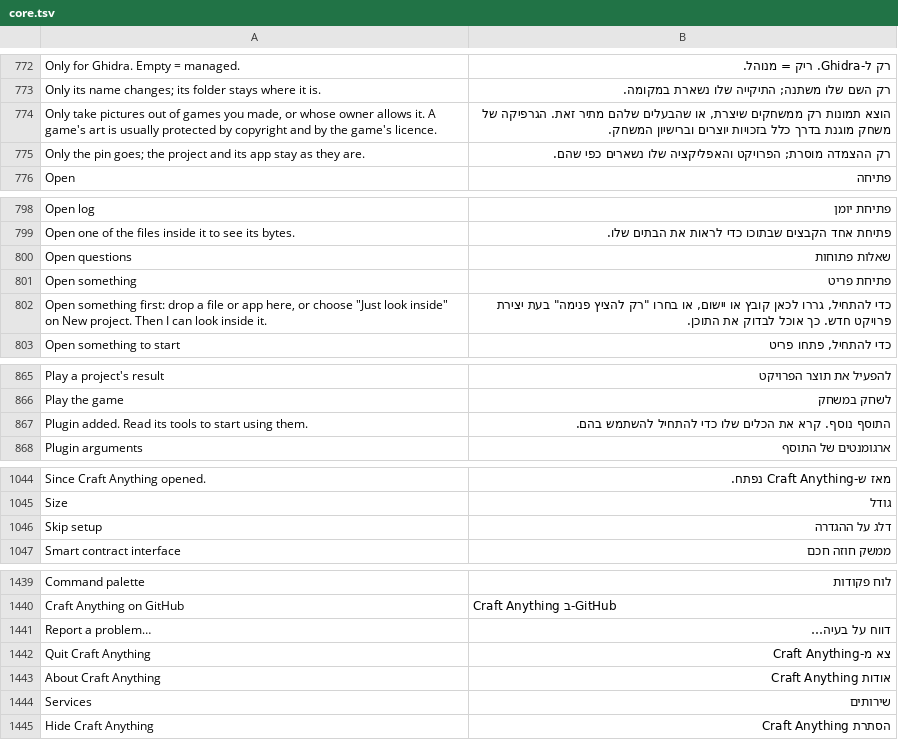
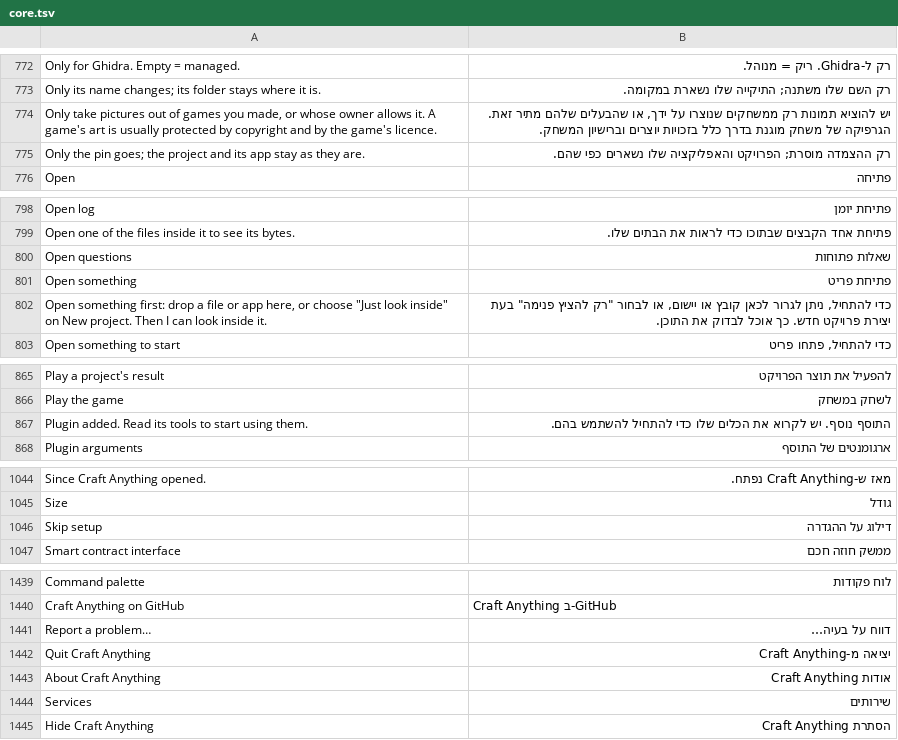
Before and after one commit to hrb9/craft-anything, a TSV file: crates/ui-egui/src/i18n/he/core.tsv, drawn as a sheet; only a part is shown, gaps mark what is left out; the diff covers the shown part only.

```diff
--- a/crates/ui-egui/src/i18n/he/core.tsv
+++ b/crates/ui-egui/src/i18n/he/core.tsv
@@ -773,3 +773,3 @@ Only for Ghidra. Empty = managed.	רק ל-Ghidra. ריק = מנוהל.
 Only its name changes; its folder stays where it is.	רק השם שלו משתנה; התיקייה שלו נשארת במקומה.
-Only take pictures out of games you made, or whose owner allows it. A game's art is usually protected by copyright and by the game's licence.	הוצא תמונות רק ממשחקים שיצרת, או שהבעלים שלהם מתיר זאת. הגרפיקה של משחק מוגנת בדרך כלל בזכויות יוצרים וברישיון המשחק.
+Only take pictures out of games you made, or whose owner allows it. A game's art is usually protected by copyright and by the game's licence.	יש להוציא תמונות רק ממשחקים שנוצרו על ידך, או שהבעלים שלהם מתיר זאת. הגרפיקה של משחק מוגנת בדרך כלל בזכויות יוצרים וברישיון המשחק.
 Only the pin goes; the project and its app stay as they are.	רק ההצמדה מוסרת; הפרויקט והאפליקציה שלו נשארים כפי שהם.
@@ -801,3 +801,3 @@ Open questions	שאלות פתוחות
 Open something	פתיחת פריט
-Open something first: drop a file or app here, or choose "Just look inside" on New project. Then I can look inside it.	כדי להתחיל, גררו לכאן קובץ או יישום, או בחרו "רק להציץ פנימה" בעת יצירת פרויקט חדש. כך אוכל לבדוק את התוכן.
+Open something first: drop a file or app here, or choose "Just look inside" on New project. Then I can look inside it.	כדי להתחיל, ניתן לגרור לכאן קובץ או יישום, או לבחור "רק להציץ פנימה" בעת יצירת פרויקט חדש. כך אוכל לבדוק את התוכן.
 Open something to start	כדי להתחיל, פתחו פריט
@@ -866,3 +866,3 @@ Play a project's result	להפעיל את תוצר הפרויקט
 Play the game	לשחק במשחק
-Plugin added. Read its tools to start using them.	התוסף נוסף. קרא את הכלים שלו כדי להתחיל להשתמש בהם.
+Plugin added. Read its tools to start using them.	התוסף נוסף. יש לקרוא את הכלים שלו כדי להתחיל להשתמש בהם.
 Plugin arguments	ארגומנטים של התוסף
@@ -1045,3 +1045,3 @@ Since Craft Anything opened.	מאז ש-Craft Anything נפתח.
 Size	גודל
-Skip setup	דלג על ההגדרה
+Skip setup	דילוג על ההגדרה
 Smart contract interface	ממשק חוזה חכם
@@ -1441,3 +1441,3 @@ Craft Anything on GitHub	Craft Anything ב-GitHub
 Report a problem…	דווח על בעיה…
-Quit Craft Anything	צא מ-Craft Anything
+Quit Craft Anything	יציאה מ-Craft Anything
 About Craft Anything	אודות Craft Anything
```
Also changed, not shown: 10 edited cells elsewhere in this file.
